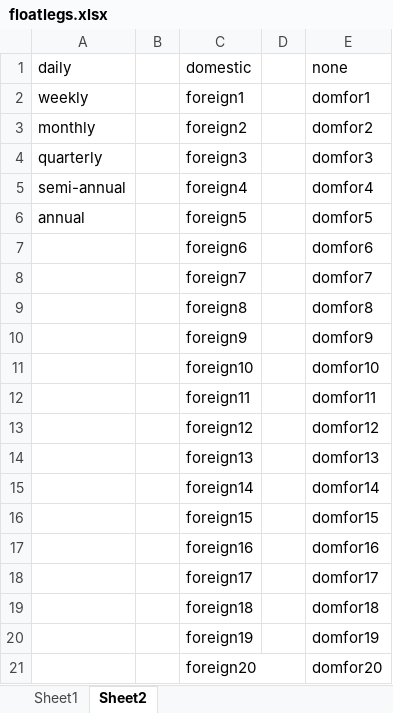
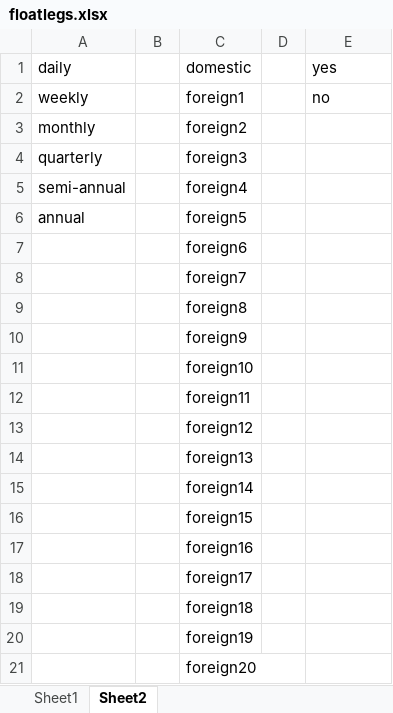
Before and after one commit to VincentVerelst/CVA-Tool, an Excel workbook: Input/Runfiles/Pricing/floatlegs.xlsx, sheet Sheet2, drawn as a sheet; values as stored, in another font and other column widths than the file's, no borders; the diff names each change by its address in the sheet, - before the commit and + after, or states it on an @@ line.

```diff
--- a/Input/Runfiles/Pricing/floatlegs.xlsx (sheet Sheet2)
+++ b/Input/Runfiles/Pricing/floatlegs.xlsx (sheet Sheet2)
-E1: none
+E1: yes
-E2 (yes): domfor1
+E2 (yes): no
-E3 (yes): domfor2
+E3 (yes): (empty)
-E4 (yes): domfor3
+E4 (yes): (empty)
-E5 (yes): domfor4
+E5 (yes): (empty)
-E6 (yes): domfor5
+E6 (yes): (empty)
-E7 (yes): domfor6
+E7 (yes): (empty)
-E8 (yes): domfor7
+E8 (yes): (empty)
-E9 (yes): domfor8
+E9 (yes): (empty)
-E10 (yes): domfor9
+E10 (yes): (empty)
-E11 (yes): domfor10
+E11 (yes): (empty)
-E12 (yes): domfor11
+E12 (yes): (empty)
-E13 (yes): domfor12
+E13 (yes): (empty)
-E14 (yes): domfor13
+E14 (yes): (empty)
-E15 (yes): domfor14
+E15 (yes): (empty)
-E16 (yes): domfor15
+E16 (yes): (empty)
-E17 (yes): domfor16
+E17 (yes): (empty)
-E18 (yes): domfor17
+E18 (yes): (empty)
-E19 (yes): domfor18
+E19 (yes): (empty)
-E20 (yes): domfor19
+E20 (yes): (empty)
-E21 (yes): domfor20
+E21 (yes): (empty)
```
Also changed, not shown: sheet Sheet1, Input/Runfiles/Pricing/fixedlegs.xlsx, 5 other files.
